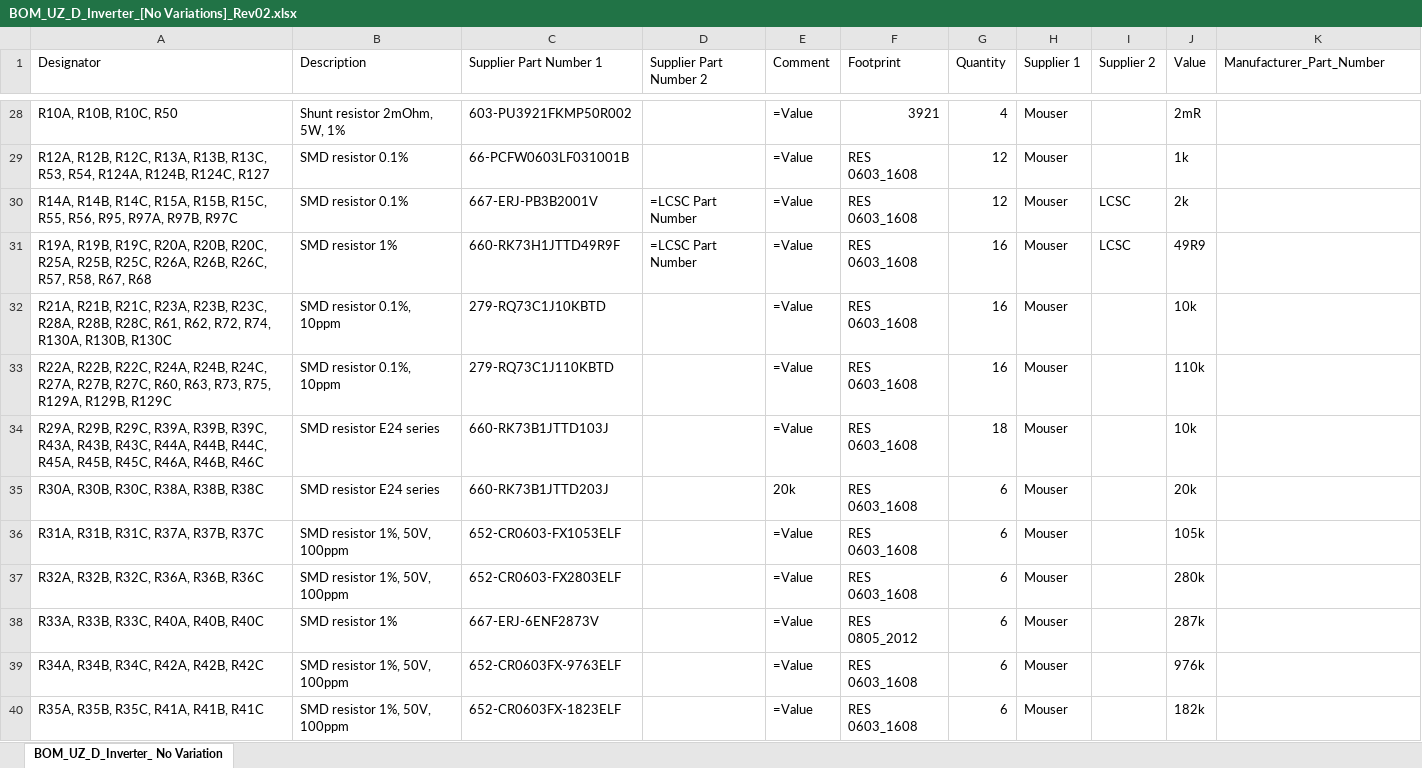
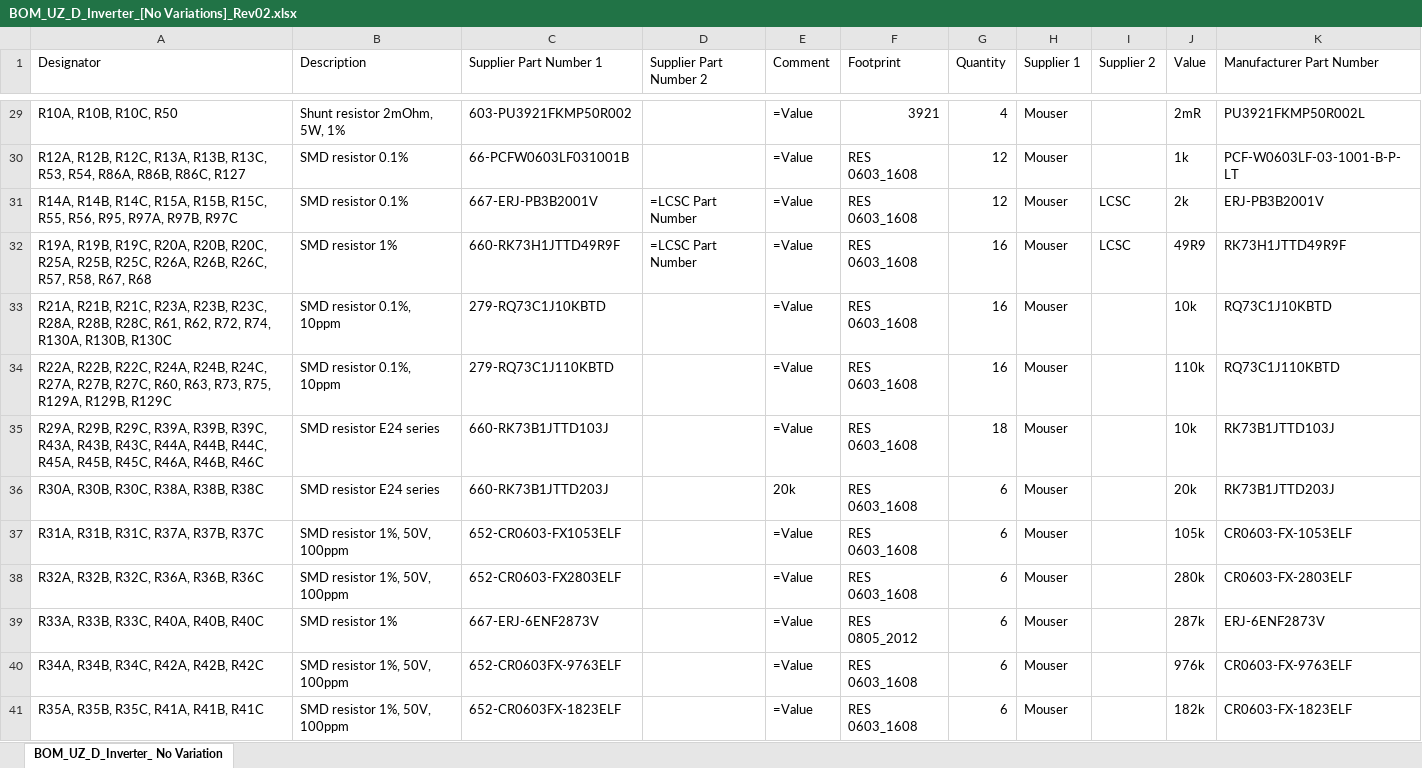
Before and after one commit to ultrazohm/uz_d_inverter, an Excel workbook: Project Outputs for UZ_D_Inverter/Rev02/BOM/BOM_UZ_D_Inverter_[No Variations]_Rev02.xlsx, sheet BOM_UZ_D_Inverter_ No Variation, drawn as a sheet; only a part is shown, gaps mark what is left out; values as stored, in another font and other column widths than the file's, no cell formats; addresses are those after the commit; the diff covers the shown part only; the diff names each change by its address in the sheet, - before the commit and + after, or states it on an @@ line.

```diff
--- a/Project Outputs for UZ_D_Inverter/Rev02/BOM/BOM_UZ_D_Inverter_[No Variations]_Rev02.xlsx (sheet BOM_UZ_D_Inverter_ No Variation)
+++ b/Project Outputs for UZ_D_Inverter/Rev02/BOM/BOM_UZ_D_Inverter_[No Variations]_Rev02.xlsx (sheet BOM_UZ_D_Inverter_ No Variation)
-K1: Manufacturer_Part_Number
+K1: Manufacturer Part Number
-K29 (Manufacturer Part Number): (empty)
+K29 (Manufacturer Part Number): PU3921FKMP50R002L
-A30 (Designator): …R53, R54, R124A, R124B, R124C, R127
+A30 (Designator): …R53, R54, R86A, R86B, R86C, R127
-K30 (Manufacturer Part Number): (empty)
+K30 (Manufacturer Part Number): PCF-W0603LF-03-1001-B-P-LT
-K31 (Manufacturer Part Number): (empty)
+K31 (Manufacturer Part Number): ERJ-PB3B2001V
-K32 (Manufacturer Part Number): (empty)
+K32 (Manufacturer Part Number): RK73H1JTTD49R9F
-K33 (Manufacturer Part Number): (empty)
+K33 (Manufacturer Part Number): RQ73C1J10KBTD
-K34 (Manufacturer Part Number): (empty)
+K34 (Manufacturer Part Number): RQ73C1J110KBTD
-K35 (Manufacturer Part Number): (empty)
+K35 (Manufacturer Part Number): RK73B1JTTD103J
-K36 (Manufacturer Part Number): (empty)
+K36 (Manufacturer Part Number): RK73B1JTTD203J
-K37 (Manufacturer Part Number): (empty)
+K37 (Manufacturer Part Number): CR0603-FX-1053ELF
-K38 (Manufacturer Part Number): (empty)
+K38 (Manufacturer Part Number): CR0603-FX-2803ELF
-K39 (Manufacturer Part Number): (empty)
+K39 (Manufacturer Part Number): ERJ-6ENF2873V
-K40 (Manufacturer Part Number): (empty)
+K40 (Manufacturer Part Number): CR0603-FX-9763ELF
-K41 (Manufacturer Part Number): (empty)
+K41 (Manufacturer Part Number): CR0603-FX-1823ELF
```
Also changed, not shown: 4 added rows, 1 removed row and 43 edited cells elsewhere in this sheet, cell formats, 20 other files.
